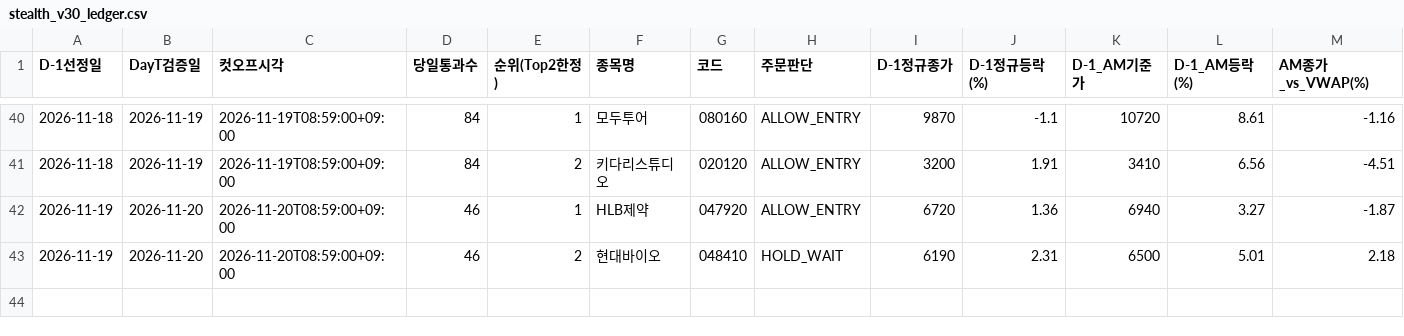
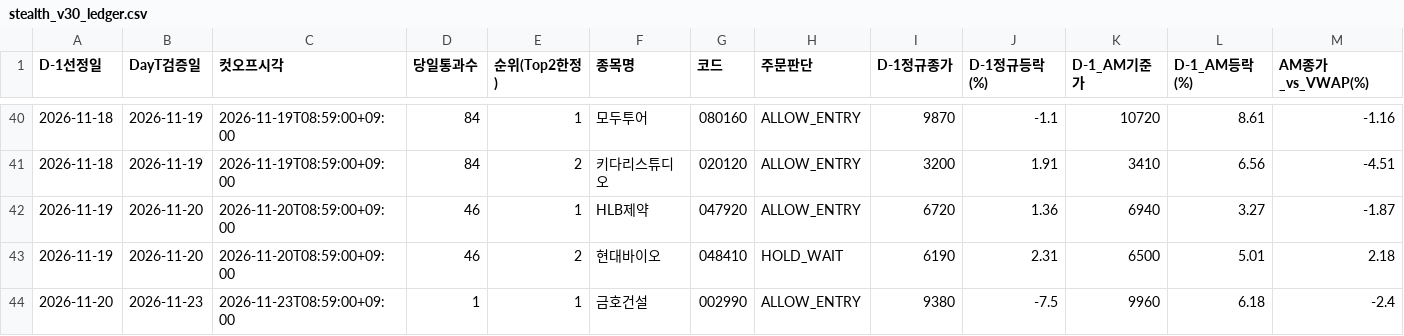
Before and after one commit to donbeoljadwj-ai/donbeolja, a CSV file: endgame3/stealth_v30_ledger.csv, drawn as a sheet; only a part is shown, gaps mark what is left out; rows hold the shown columns only; the diff names each change by its address in the sheet, - before the commit and + after, or states it on an @@ line.

Commit message:
Sync V1(CASH_SKIP) · V2(CASH_SKIP) · V3(금호건설(002990)) · V4(한진칼(180640)) · Scalp dashboards

```diff
--- a/endgame3/stealth_v30_ledger.csv
+++ b/endgame3/stealth_v30_ledger.csv
+row 44: 2026-11-20 | 2026-11-23 | 2026-11-23T08:59:00+09:00 | 1 | 1 | 금호건설 | 002990 | ALLOW_ENTRY | 9380 | -7.5 | 9960 | 6.18 | -2.4
```
Also changed, not shown: stealth_v30_ledger.csv, 17 other files.
